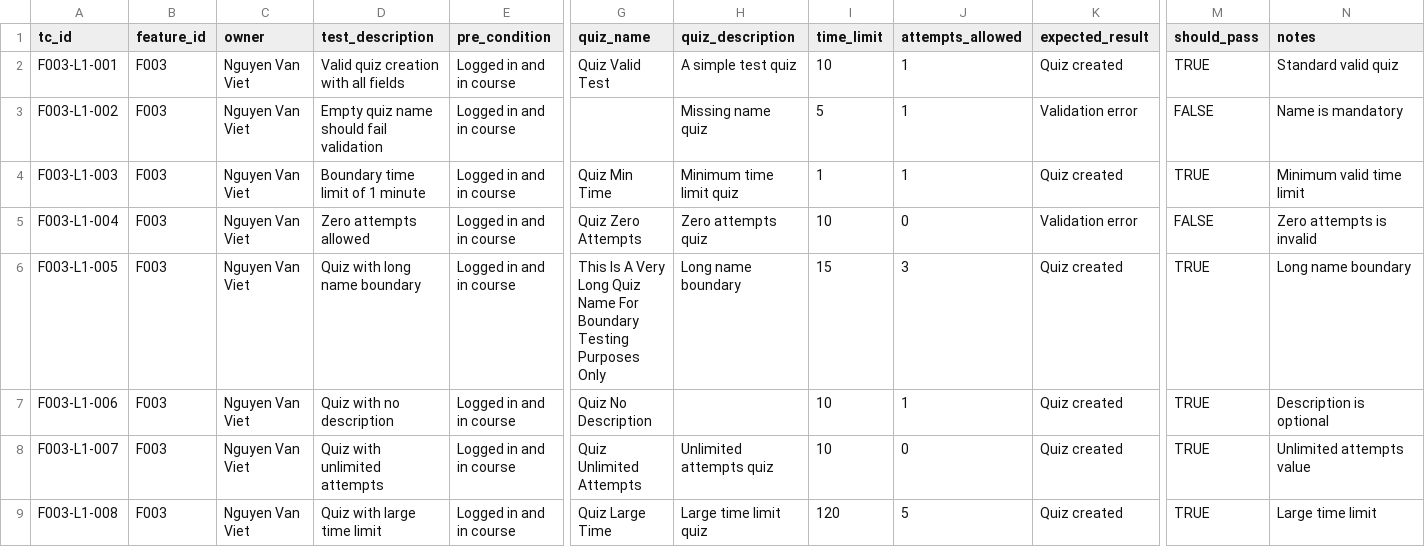
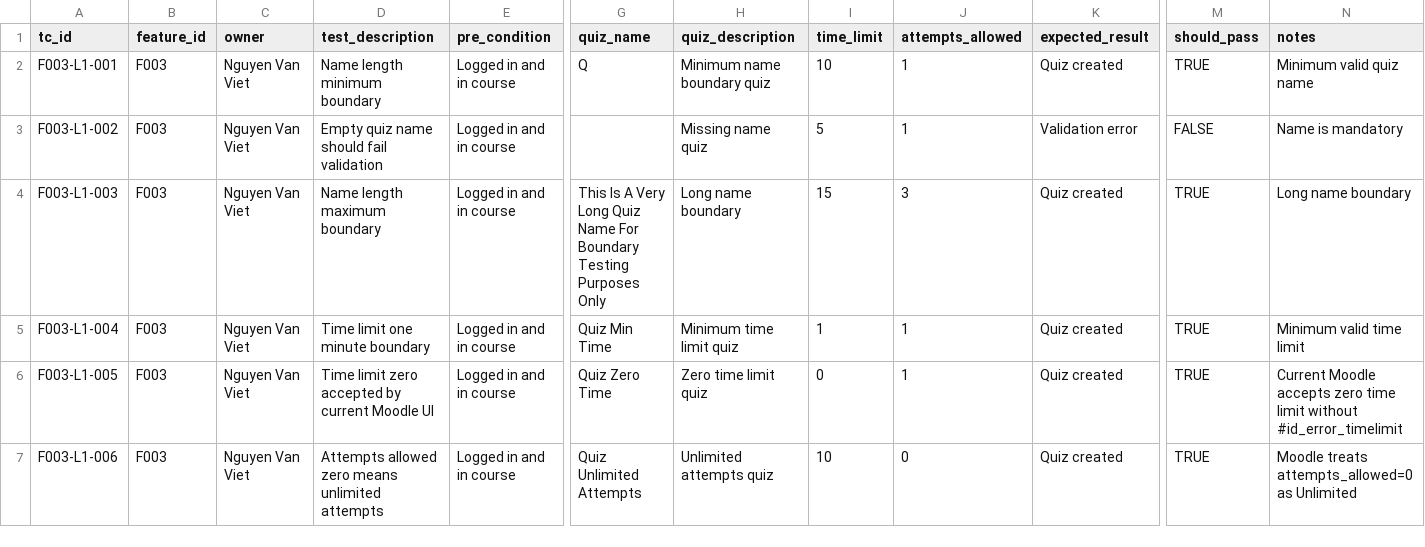
Before and after one commit to nvviet05/Data-driven-Automation-testing-and-Non-functional-testing, a CSV file: data/level1/f003_level1_data.csv, drawn as a sheet; only a part is shown, gaps mark what is left out; rows hold the shown columns only; the diff names each change by its address in the sheet, - before the commit and + after, or states it on an @@ line.

```diff
--- a/data/level1/f003_level1_data.csv
+++ b/data/level1/f003_level1_data.csv
-D2 (test_description): Valid quiz creation with all fields
+D2 (test_description): Name length minimum boundary
-G2 (quiz_name): Quiz Valid Test
+G2 (quiz_name): Q
-H2 (quiz_description): A simple test quiz
+H2 (quiz_description): Minimum name boundary quiz
-N2 (notes): Standard valid quiz
+N2 (notes): Minimum valid quiz name
-D4 (test_description): Boundary time limit of 1 minute
+D4 (test_description): Name length maximum boundary
-G4 (quiz_name): Quiz Min Time
+G4 (quiz_name): This Is A Very Long Quiz Name For Boundary Testing Purposes Only
-H4 (quiz_description): Minimum time limit quiz
+H4 (quiz_description): Long name boundary
-I4 (time_limit): 1
+I4 (time_limit): 15
-J4 (attempts_allowed): 1
+J4 (attempts_allowed): 3
-N4 (notes): Minimum valid time limit
+N4 (notes): Long name boundary
-D5 (test_description): Zero attempts allowed
+D5 (test_description): Time limit one minute boundary
-G5 (quiz_name): Quiz Zero Attempts
+G5 (quiz_name): Quiz Min Time
-H5 (quiz_description): Zero attempts quiz
+H5 (quiz_description): Minimum time limit quiz
-I5 (time_limit): 10
+I5 (time_limit): 1
-J5 (attempts_allowed): 0
+J5 (attempts_allowed): 1
-K5 (expected_result): Validation error
+K5 (expected_result): Quiz created
-M5 (should_pass): FALSE
+M5 (should_pass): TRUE
-N5 (notes): Zero attempts is invalid
+N5 (notes): Minimum valid time limit
-D6 (test_description): Quiz with long name boundary
+D6 (test_description): Time limit zero accepted by current Moodle UI
-G6 (quiz_name): This Is A Very Long Quiz Name For Boundary Testing Purposes Only
+G6 (quiz_name): Quiz Zero Time
-H6 (quiz_description): Long name boundary
+H6 (quiz_description): Zero time limit quiz
-I6 (time_limit): 15
+I6 (time_limit): 0
-J6 (attempts_allowed): 3
+J6 (attempts_allowed): 1
-N6 (notes): Long name boundary
+N6 (notes): Current Moodle accepts zero time limit without #id_error_timelimit
-D7 (test_description): Quiz with no description
+D7 (test_description): Attempts allowed zero means unlimited attempts
-G7 (quiz_name): Quiz No Description
+G7 (quiz_name): Quiz Unlimited Attempts
-H7 (quiz_description): (empty)
+H7 (quiz_description): Unlimited attempts quiz
-J7 (attempts_allowed): 1
+J7 (attempts_allowed): 0
-N7 (notes): Description is optional
+N7 (notes): Moodle treats attempts_allowed=0 as Unlimited
-row 8: F003-L1-007 | F003 | Nguyen Van Viet | Quiz with unlimited attempts | Logged in and in course | Quiz Unlimited Attempts | Unlimited attempts quiz | 10 | 0 | Quiz created | TRUE | Unlimited attempts value
-row 9: F003-L1-008 | F003 | Nguyen Van Viet | Quiz with large time limit | Logged in and in course | Quiz Large Time | Large time limit quiz | 120 | 5 | Quiz created | TRUE | Large time limit
```
Also changed, not shown: data/level1/f008_level1_data.csv, data/level2/f003_level2_data.csv, 12 other files.
